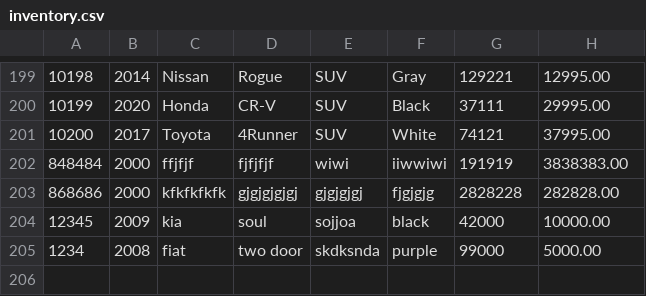
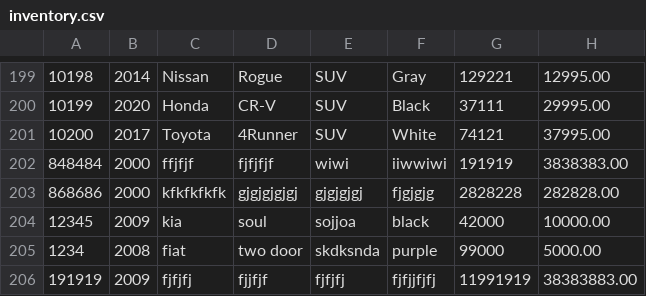
Before and after one commit to SeanZamoraS/pair-programming-demo, a CSV file: data/inventory.csv, drawn as a sheet; only a part is shown, gaps mark what is left out; the diff names each change by its address in the sheet, - before the commit and + after, or states it on an @@ line.

```diff
--- a/data/inventory.csv
+++ b/data/inventory.csv
+row 206: 191919 | 2009 | fjfjfj | fjjfjf | fjfjfj | fjfjjfjfj | 11991919 | 38383883.00
```
Also changed, not shown: 4 other files.
